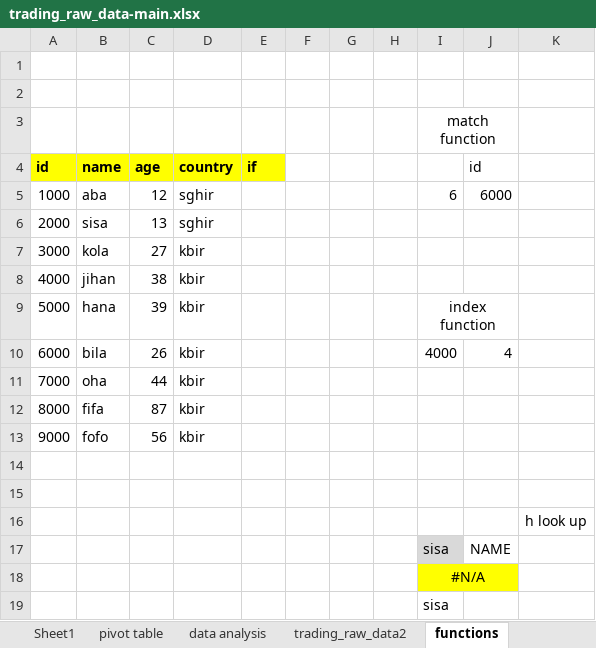
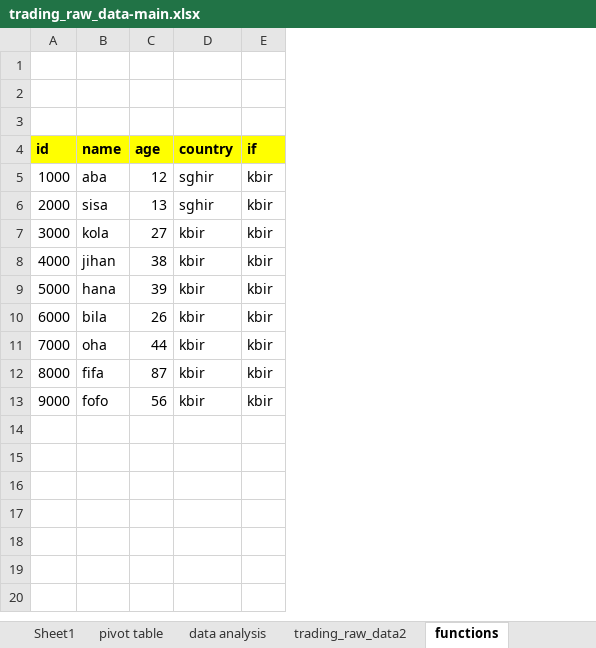
Before and after one commit to abdelkarimmassoui/excel-data-trading, an Excel workbook: trading_raw_data-main.xlsx, sheet functions, drawn as a sheet; values as stored, in another font and other column widths than the file's, no borders; the diff names each change by its address in the sheet, - before the commit and + after, or states it on an @@ line.

Commit message:
update

```diff
--- a/trading_raw_data-main.xlsx (sheet functions)
+++ b/trading_raw_data-main.xlsx (sheet functions)
-column F, empty
-column G, empty
-column H, empty
-column I, rows 3-10: match function |  | 6 |  |  |  | index function | 4000
-column J (id), rows 5-10: 6000 |  |  |  |  | 4
-column K, empty
-E5:E13 (if): (empty)
+E5:E13 (if): kbir
-row 14: (empty)
-row 15: (empty)
-row 16:  |  |  |  |  |  |  |  |  |  | h look up
-row 17:  |  |  |  |  |  |  |  | sisa | NAME
-row 18:  |  |  |  |  |  |  |  | #N/A
-row 19:  |  |  |  |  |  |  |  | sisa
```
